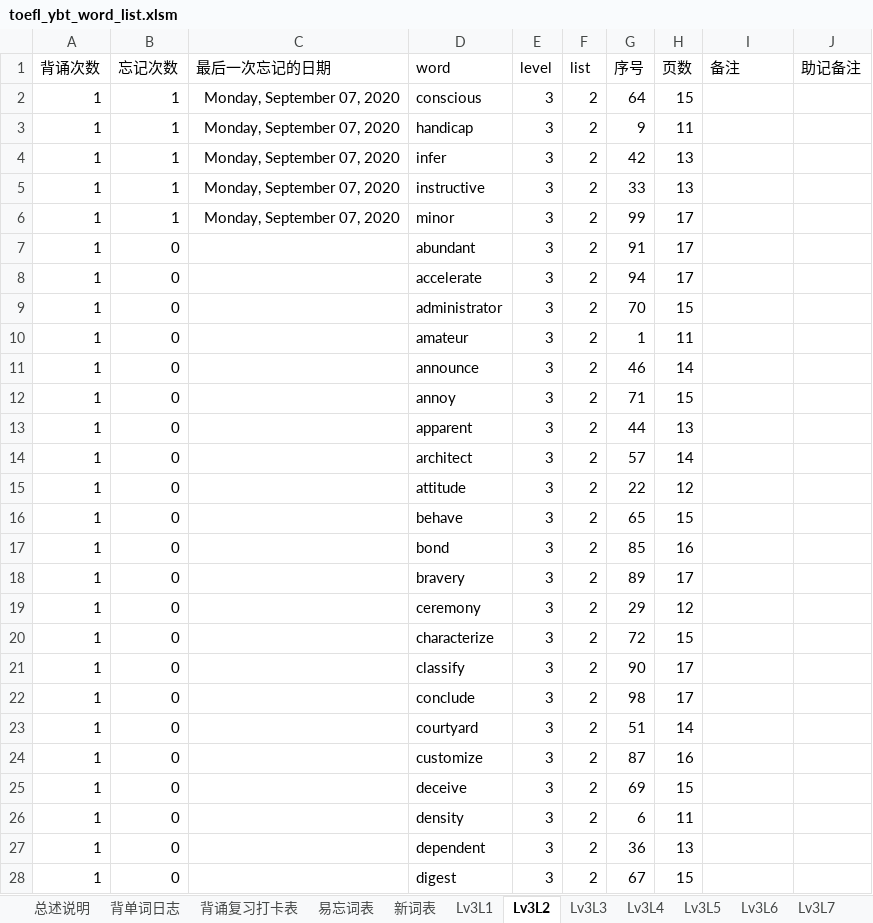
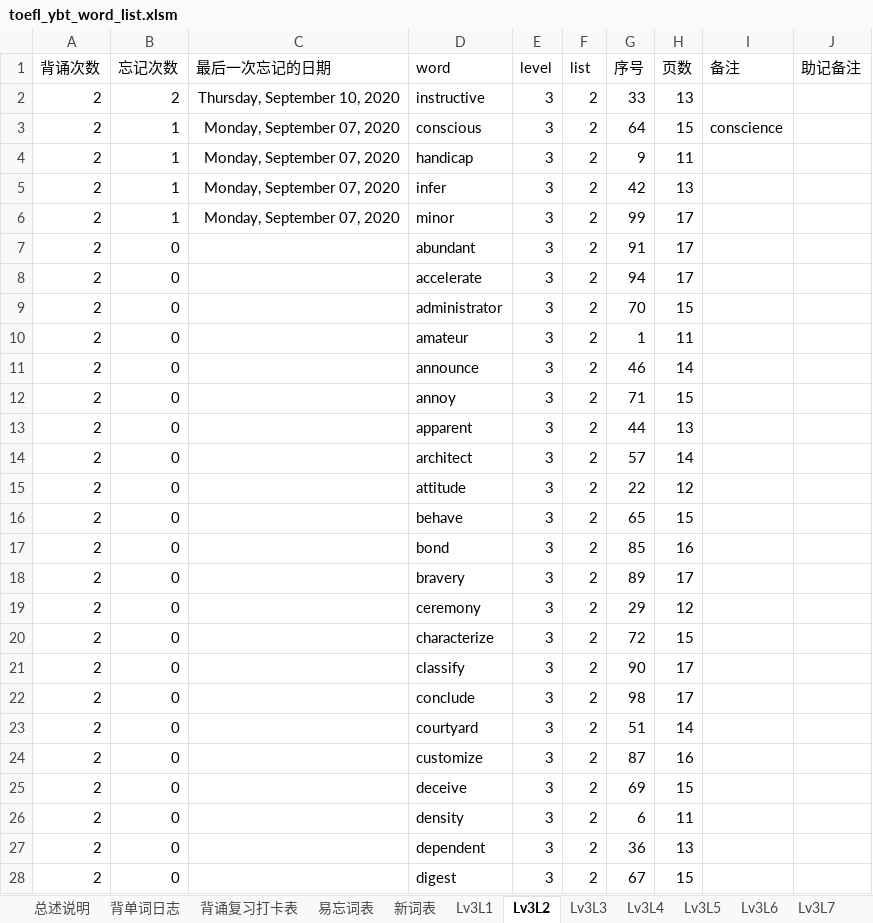
Before and after one commit to allen8807/vocabulary, an Excel workbook: ybt/toefl_ybt_word_list.xlsm, sheet Lv3L2, drawn as a sheet; only a part is shown; values as stored, in another font and other column widths than the file's, no borders; table styles not drawn; the diff covers the shown part only; the diff names each change by its address in the sheet, - before the commit and + after, or states it on an @@ line.

```diff
--- a/ybt/toefl_ybt_word_list.xlsm (sheet Lv3L2)
+++ b/ybt/toefl_ybt_word_list.xlsm (sheet Lv3L2)
-A2:A28 (背诵次数): 1
+A2:A28 (背诵次数): 2
-B2 (忘记次数): 1
+B2 (忘记次数): 2
-C2 (最后一次忘记的日期): Monday, September 07, 2020
+C2 (最后一次忘记的日期): Thursday, September 10, 2020
-D2 (word): conscious
+D2 (word): instructive
-G2 (序号): 64
+G2 (序号): 33
-H2 (页数): 15
+H2 (页数): 13
-D3 (word): handicap
+D3 (word): conscious
-G3 (序号): 9
+G3 (序号): 64
-H3 (页数): 11
+H3 (页数): 15
-I3 (备注): (empty)
+I3 (备注): conscience
-D4 (word): infer
+D4 (word): handicap
-G4 (序号): 42
+G4 (序号): 9
-H4 (页数): 13
+H4 (页数): 11
-D5 (word): instructive
+D5 (word): infer
-G5 (序号): 33
+G5 (序号): 42
```
Also changed, not shown: 73 edited cells elsewhere in this sheet, sheet Lv4L10, sheet Lv5L3, sheet Lv5L2, sheet Lv4L3, sheet Lv4L6, sheet Lv5L1, 22 more sheets, 42 other files.
